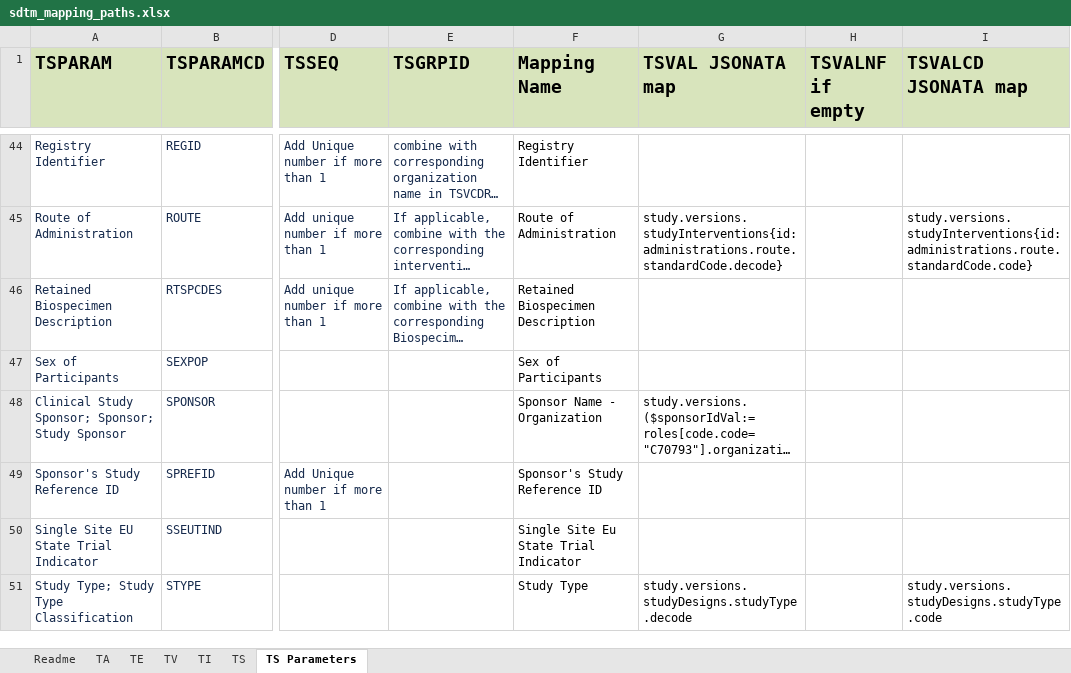
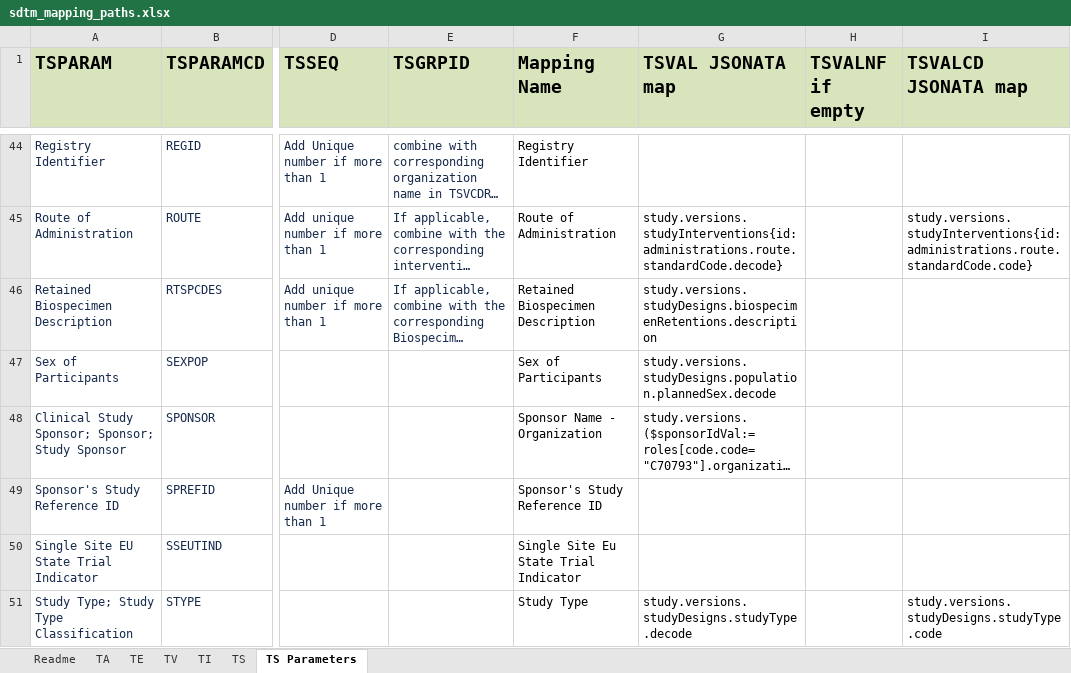
Before and after one commit to ClinLine/USDM_SDTM_mapper, an Excel workbook: Maps/sdtm_mapping_paths.xlsx, sheet TS Parameters, drawn as a sheet; only a part is shown, gaps mark what is left out; long unchanged cells end in …; values as stored, in another font and other column widths than the file's, no borders; the diff names each change by its address in the sheet, - before the commit and + after, or states it on an @@ line.

```diff
--- a/Maps/sdtm_mapping_paths.xlsx (sheet TS Parameters)
+++ b/Maps/sdtm_mapping_paths.xlsx (sheet TS Parameters)
-G46 (TSVAL JSONATA map): (empty)
+G46 (TSVAL JSONATA map): study.versions.studyDesigns.biospecimenRetentions.description
-G47 (TSVAL JSONATA map): (empty)
+G47 (TSVAL JSONATA map): study.versions.studyDesigns.population.plannedSex.decode
```
Also changed, not shown: Output/SDTM_Results.xlsx, 3 other files.
